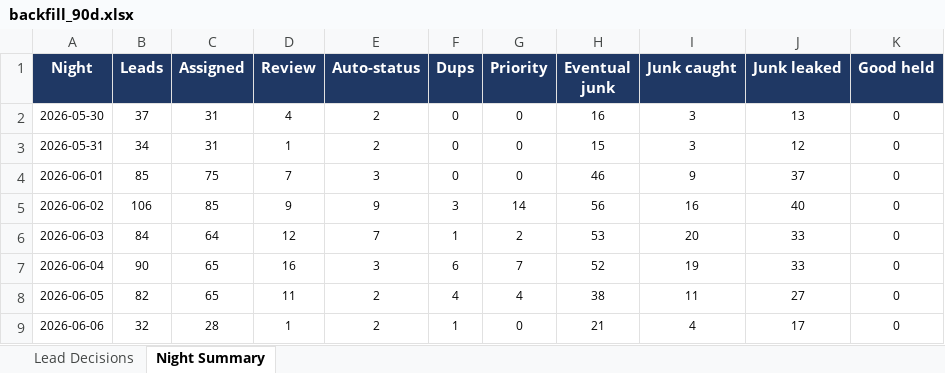
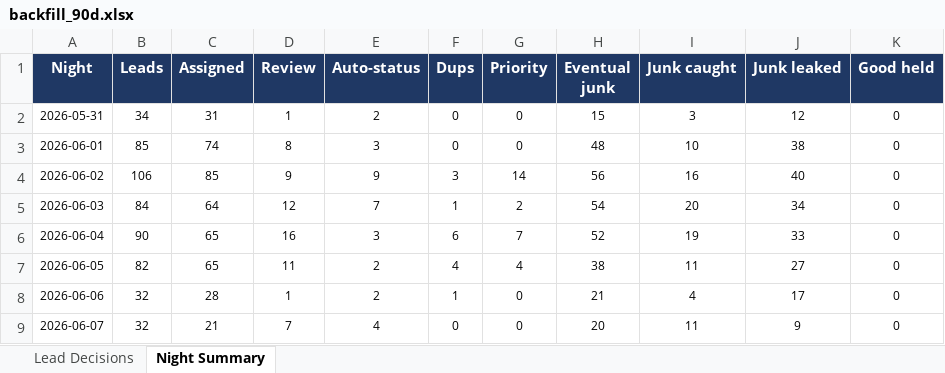
Before and after one commit to kurvnick/kurvpay-pcrep, an Excel workbook: logs/backfill_90d.xlsx, sheet Night Summary, drawn as a sheet; only a part is shown; the shorter side is filled out with more unchanged rows; values as stored, in another font and other column widths than the file's, no borders; removed rows and columns are numbered as before the commit, all else as after; the diff covers the shown part only; the diff names each change by its address in the sheet, - before the commit and + after, or states it on an @@ line.

```diff
--- a/logs/backfill_90d.xlsx (sheet Night Summary)
+++ b/logs/backfill_90d.xlsx (sheet Night Summary)
-row 2: 2026-05-30 | 37 | 31 | 4 | 2 | 0 | 0 | 16 | 3 | 13 | 0
-C3 (Assigned): 75
+C3 (Assigned): 74
-D3 (Review): 7
+D3 (Review): 8
-H3 (Eventual junk): 46
+H3 (Eventual junk): 48
-I3 (Junk caught): 9
+I3 (Junk caught): 10
-J3 (Junk leaked): 37
+J3 (Junk leaked): 38
-H5 (Eventual junk): 53
+H5 (Eventual junk): 54
-J5 (Junk leaked): 33
+J5 (Junk leaked): 34
```
Also changed, not shown: 1 added row and 20 edited cells elsewhere in this sheet, sheet Lead Decisions.
